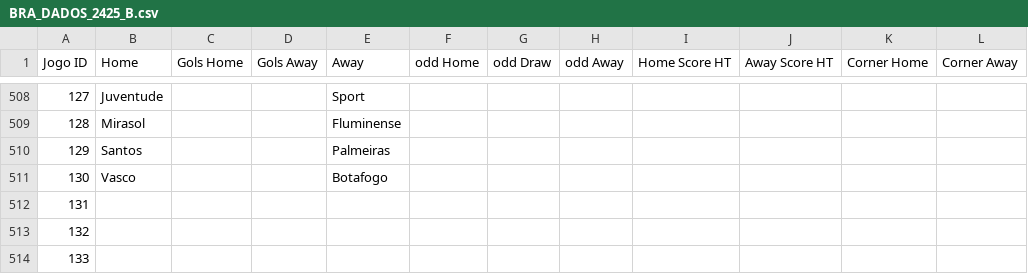
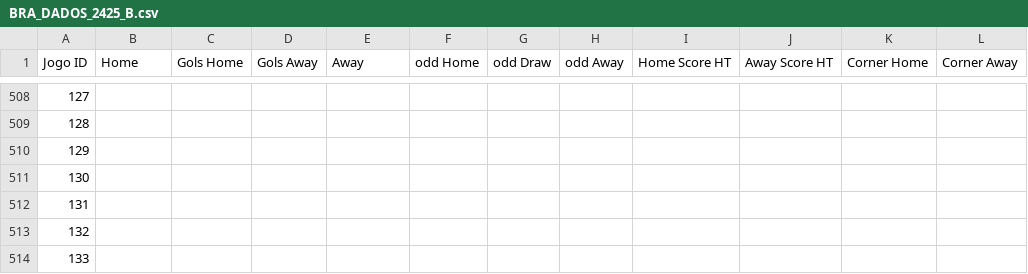
Before and after one commit to Andix28/brasileirao, a CSV file: BRA_DADOS_2425_B.csv, drawn as a sheet; only a part is shown, gaps mark what is left out; the diff covers the shown part only; the diff names each change by its address in the sheet, - before the commit and + after, or states it on an @@ line.

```diff
--- a/BRA_DADOS_2425_B.csv
+++ b/BRA_DADOS_2425_B.csv
-B508 (Home): Juventude
+B508 (Home): (empty)
-E508 (Away): Sport
+E508 (Away): (empty)
-B509 (Home): Mirasol
+B509 (Home): (empty)
-E509 (Away): Fluminense
+E509 (Away): (empty)
-B510 (Home): Santos
+B510 (Home): (empty)
-E510 (Away): Palmeiras
+E510 (Away): (empty)
-B511 (Home): Vasco
+B511 (Home): (empty)
-E511 (Away): Botafogo
+E511 (Away): (empty)
```
Also changed, not shown: 32 edited cells elsewhere in this file.
